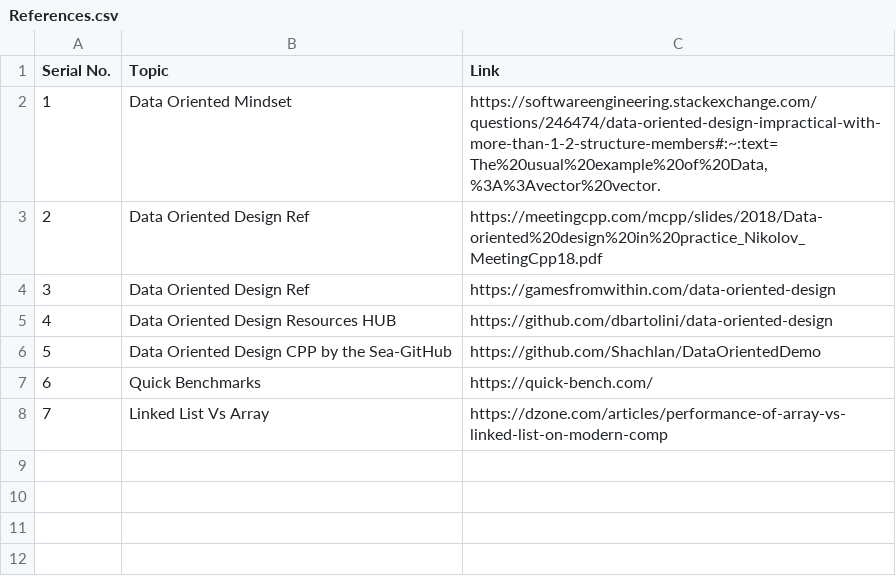
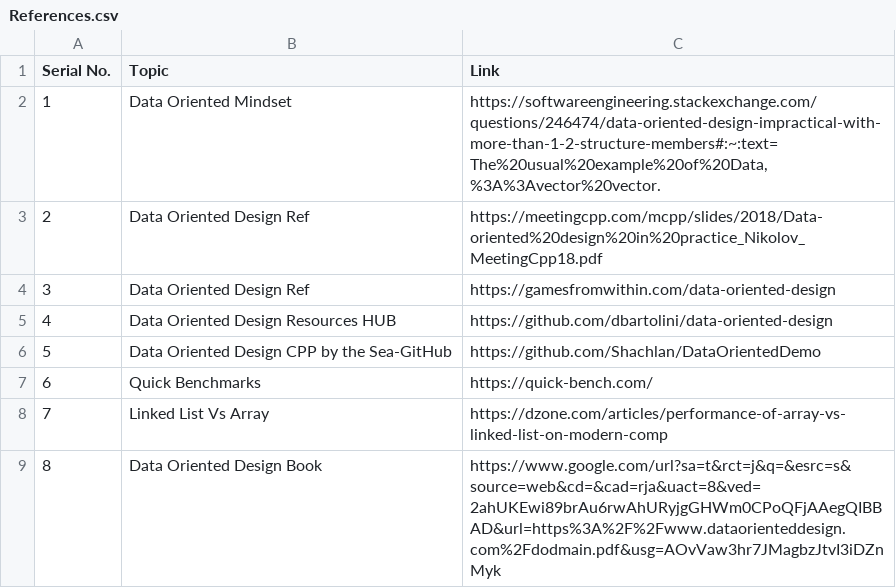
Before and after one commit to tanishqvyas/Data-Oriented-Design-Guidelines, a CSV file: References.csv, drawn as a sheet; the diff names each change by its address in the sheet, - before the commit and + after, or states it on an @@ line.

Commit message:
Added link to book

```diff
--- a/References.csv
+++ b/References.csv
+row 9: 8 | Data Oriented Design Book | https://www.google.com/url?sa=t&rct=j&q=&esrc=s&source=web&cd=&cad=rja&uact=8&ved=2ahUKEwi89brAu6rwAhURyjgGHWm0CPoQFjAAegQIBBAD&url=https%3A%2F%2Fwww.dataorienteddesign.com%2Fdodmain.pdf&usg=AOvVaw3hr7JMagbzJtvI3iDZnMyk
```
